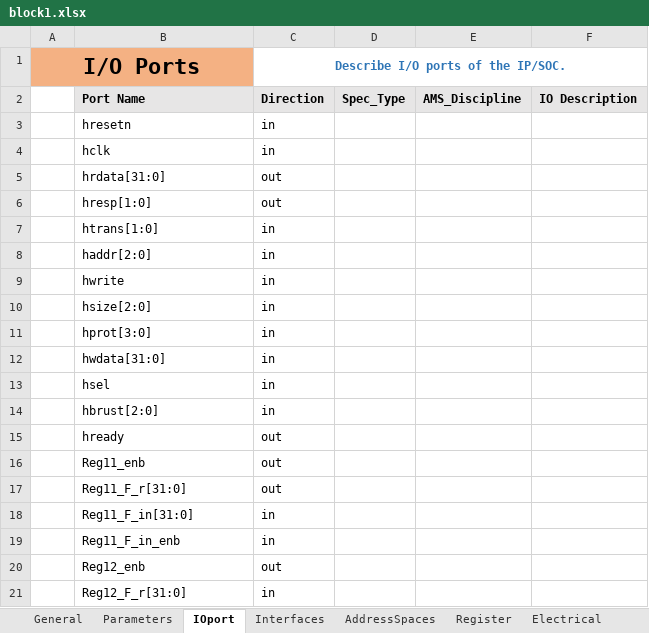
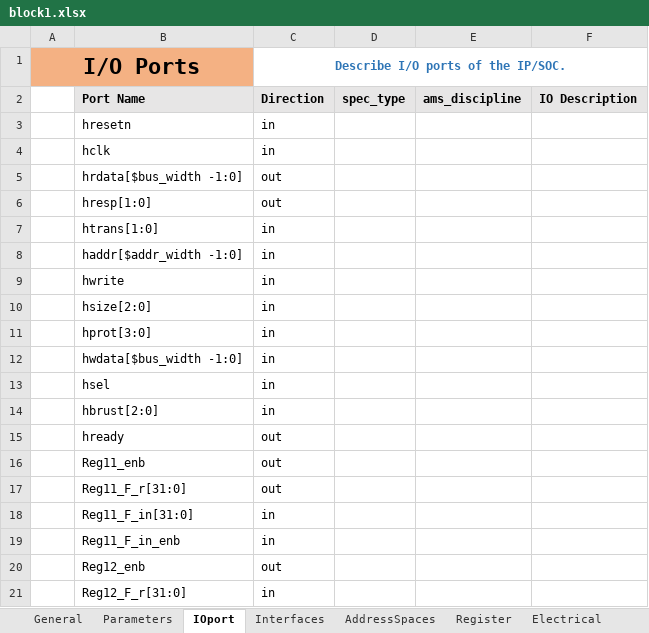
Before and after one commit to gopalgogna11/hello-world, an Excel workbook: my1stProject/block1/block1.xlsx, sheet IOport, drawn as a sheet; values as stored, in another font and other column widths than the file's, no borders; the diff names each change by its address in the sheet, - before the commit and + after, or states it on an @@ line.

```diff
--- a/my1stProject/block1/block1.xlsx (sheet IOport)
+++ b/my1stProject/block1/block1.xlsx (sheet IOport)
-D2: Spec_Type
+D2: spec_type
-E2: AMS_Discipline
+E2: ams_discipline
-B5: hrdata[31:0]
+B5: hrdata[$bus_width -1:0]
-B8: haddr[2:0]
+B8: haddr[$addr_width -1:0]
-B12: hwdata[31:0]
+B12: hwdata[$bus_width -1:0]
```
Also changed, not shown: sheet Interfaces, sheet Views, sheet ids_template, sheet Parameters, my1stProject/block2/block2.xlsx, my1stProject/chip_example/chip_example.xlsx, 1 other file.
